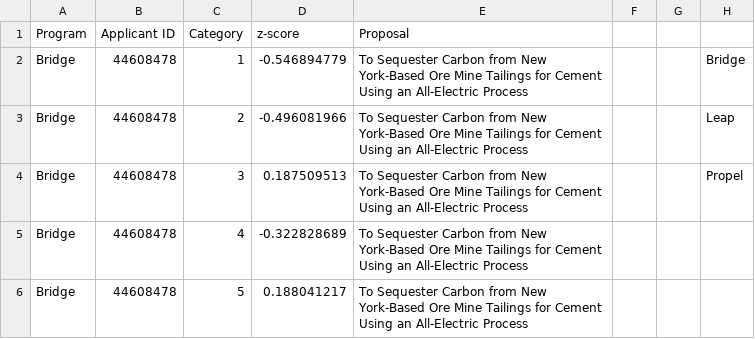
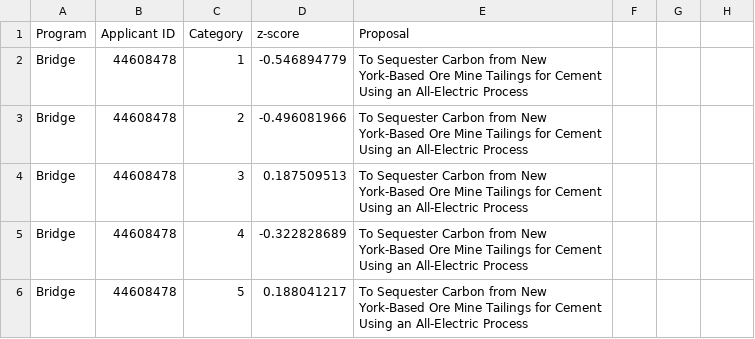
Before and after one commit to omriohmy/studious-memory, a CSV file: 2023 Cohort Feedback Graph - Data ingest format.csv, drawn as a sheet; only a part is shown; the diff names each change by its address in the sheet, - before the commit and + after, or states it on an @@ line.

Commit message:
Add files via upload

```diff
--- a/2023 Cohort Feedback Graph - Data ingest format.csv
+++ b/2023 Cohort Feedback Graph - Data ingest format.csv
-H2: Bridge
+H2: (empty)
-H3: Leap
+H3: (empty)
-H4: Propel
+H4: (empty)
```
